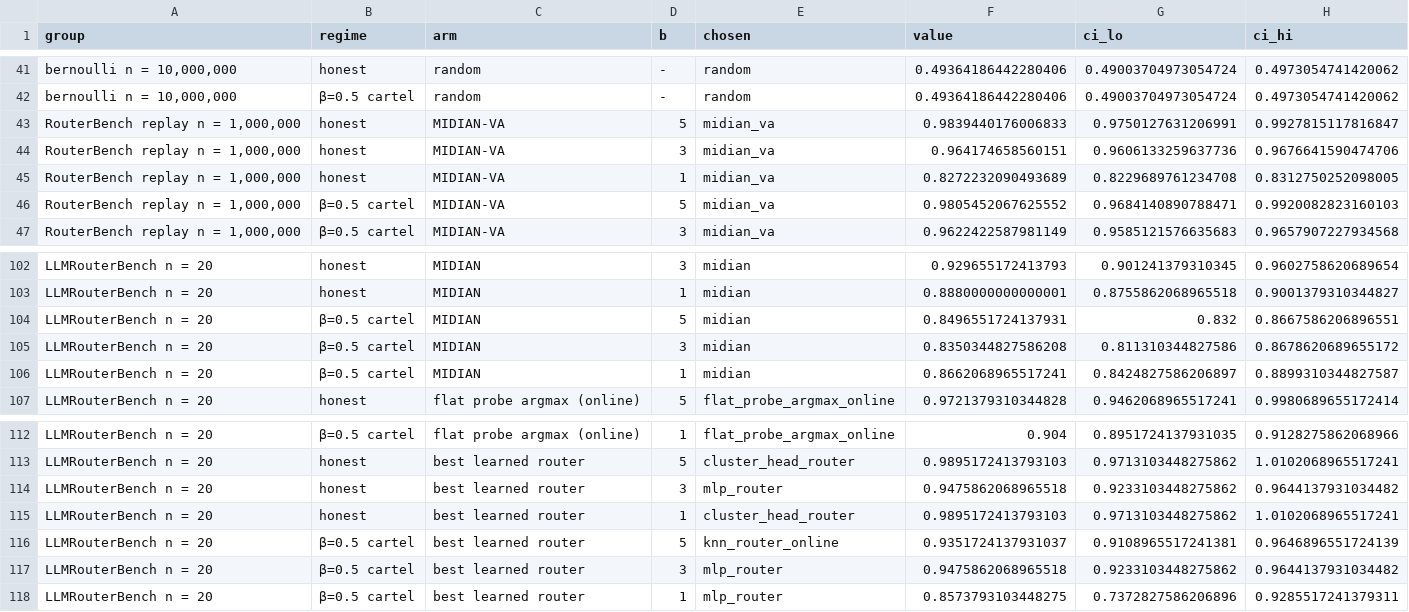
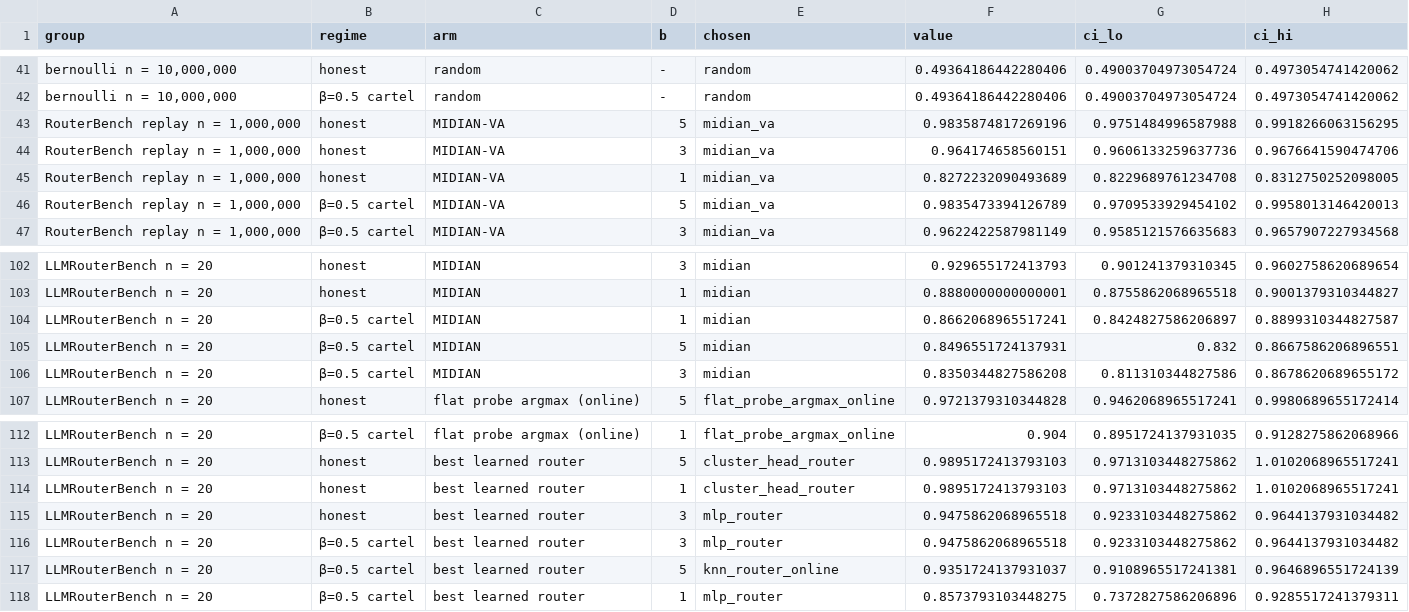
Before and after one commit to rsiegemit/midian-web, a CSV file: figures/condensed_sample/B_families_stacked.csv (was figures/condensed_sample/B_families_nested.csv), drawn as a sheet; only a part is shown, gaps mark what is left out.

```diff
--- a/figures/condensed_sample/B_families_nested.csv
+++ b/figures/condensed_sample/B_families_stacked.csv
@@ -42,6 +42,6 @@ group,regime,arm,b,chosen,value,ci_lo,ci_hi
 "bernoulli n = 10,000,000",β=0.5 cartel,random,-,random,0.49364186442280406,0.49003704973054724,0.4973054741420062
-"RouterBench replay n = 1,000,000",honest,MIDIAN-VA,5,midian_va,0.9839440176006833,0.9750127631206991,0.9927815117816847
+"RouterBench replay n = 1,000,000",honest,MIDIAN-VA,5,midian_va,0.9835874817269196,0.9751484996587988,0.9918266063156295
 "RouterBench replay n = 1,000,000",honest,MIDIAN-VA,3,midian_va,0.964174658560151,0.9606133259637736,0.9676641590474706
 "RouterBench replay n = 1,000,000",honest,MIDIAN-VA,1,midian_va,0.8272232090493689,0.8229689761234708,0.8312750252098005
-"RouterBench replay n = 1,000,000",β=0.5 cartel,MIDIAN-VA,5,midian_va,0.9805452067625552,0.9684140890788471,0.9920082823160103
+"RouterBench replay n = 1,000,000",β=0.5 cartel,MIDIAN-VA,5,midian_va,0.9835473394126789,0.9709533929454102,0.9958013146420013
 "RouterBench replay n = 1,000,000",β=0.5 cartel,MIDIAN-VA,3,midian_va,0.9622422587981149,0.9585121576635683,0.9657907227934568
@@ -103,5 +103,5 @@ LLMRouterBench n = 20,honest,MIDIAN,3,midian,0.929655172413793,0.901241379310345
 LLMRouterBench n = 20,honest,MIDIAN,1,midian,0.8880000000000001,0.8755862068965518,0.9001379310344827
+LLMRouterBench n = 20,β=0.5 cartel,MIDIAN,1,midian,0.8662068965517241,0.8424827586206897,0.8899310344827587
 LLMRouterBench n = 20,β=0.5 cartel,MIDIAN,5,midian,0.8496551724137931,0.832,0.8667586206896551
 LLMRouterBench n = 20,β=0.5 cartel,MIDIAN,3,midian,0.8350344827586208,0.811310344827586,0.8678620689655172
-LLMRouterBench n = 20,β=0.5 cartel,MIDIAN,1,midian,0.8662068965517241,0.8424827586206897,0.8899310344827587
 LLMRouterBench n = 20,honest,flat probe argmax (online),5,flat_probe_argmax_online,0.9721379310344828,0.9462068965517241,0.9980689655172414
@@ -113,6 +113,6 @@ LLMRouterBench n = 20,β=0.5 cartel,flat probe argmax (online),1,flat_probe_argm
 LLMRouterBench n = 20,honest,best learned router,5,cluster_head_router,0.9895172413793103,0.9713103448275862,1.0102068965517241
+LLMRouterBench n = 20,honest,best learned router,1,cluster_head_router,0.9895172413793103,0.9713103448275862,1.0102068965517241
 LLMRouterBench n = 20,honest,best learned router,3,mlp_router,0.9475862068965518,0.9233103448275862,0.9644137931034482
-LLMRouterBench n = 20,honest,best learned router,1,cluster_head_router,0.9895172413793103,0.9713103448275862,1.0102068965517241
+LLMRouterBench n = 20,β=0.5 cartel,best learned router,3,mlp_router,0.9475862068965518,0.9233103448275862,0.9644137931034482
 LLMRouterBench n = 20,β=0.5 cartel,best learned router,5,knn_router_online,0.9351724137931037,0.9108965517241381,0.9646896551724139
-LLMRouterBench n = 20,β=0.5 cartel,best learned router,3,mlp_router,0.9475862068965518,0.9233103448275862,0.9644137931034482
 LLMRouterBench n = 20,β=0.5 cartel,best learned router,1,mlp_router,0.8573793103448275,0.7372827586206896,0.9285517241379311
```
Also changed, not shown: figures/condensed_sample/B_families_allb.csv, 12 other files.
